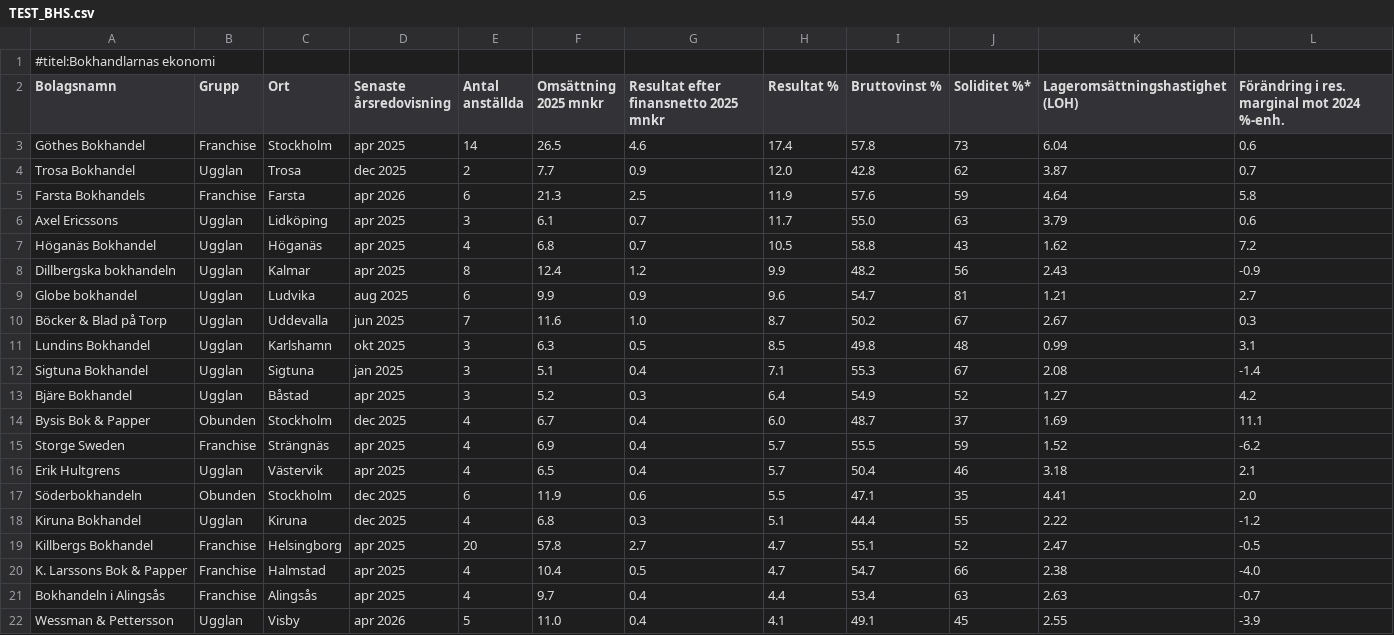
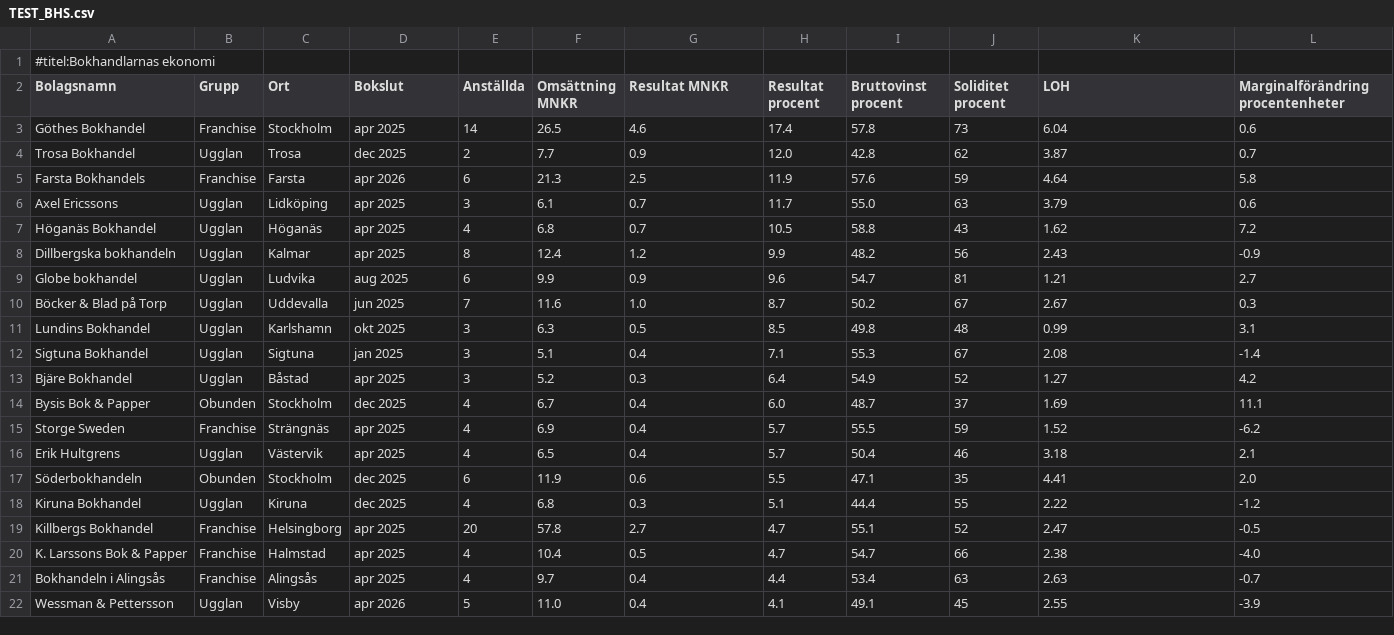
Before and after one commit to svenskbokhandel/svb-tabeller, a CSV file: TEST_BHS.csv, drawn as a sheet.

Commit message:
Add files via upload

```diff
--- a/TEST_BHS.csv
+++ b/TEST_BHS.csv
@@ -1,3 +1,3 @@
 #titel:Bokhandlarnas ekonomi
-Bolagsnamn,Grupp,Ort,Senaste årsredovisning,Antal anställda,Omsättning 2025 mnkr,Resultat efter finansnetto 2025 mnkr,Resultat %,Bruttovinst %,Soliditet %*,Lageromsättningshastighet (LOH),Förändring i res. marginal mot 2024 %-enh.
+Bolagsnamn,Grupp,Ort,Bokslut,Anställda,Omsättning MNKR,Resultat MNKR,Resultat procent,Bruttovinst procent,Soliditet procent,LOH,Marginalförändring procentenheter
 Göthes Bokhandel,Franchise,Stockholm,apr 2025,14,26.5,4.6,17.4,57.8,73,6.04,0.6
```
